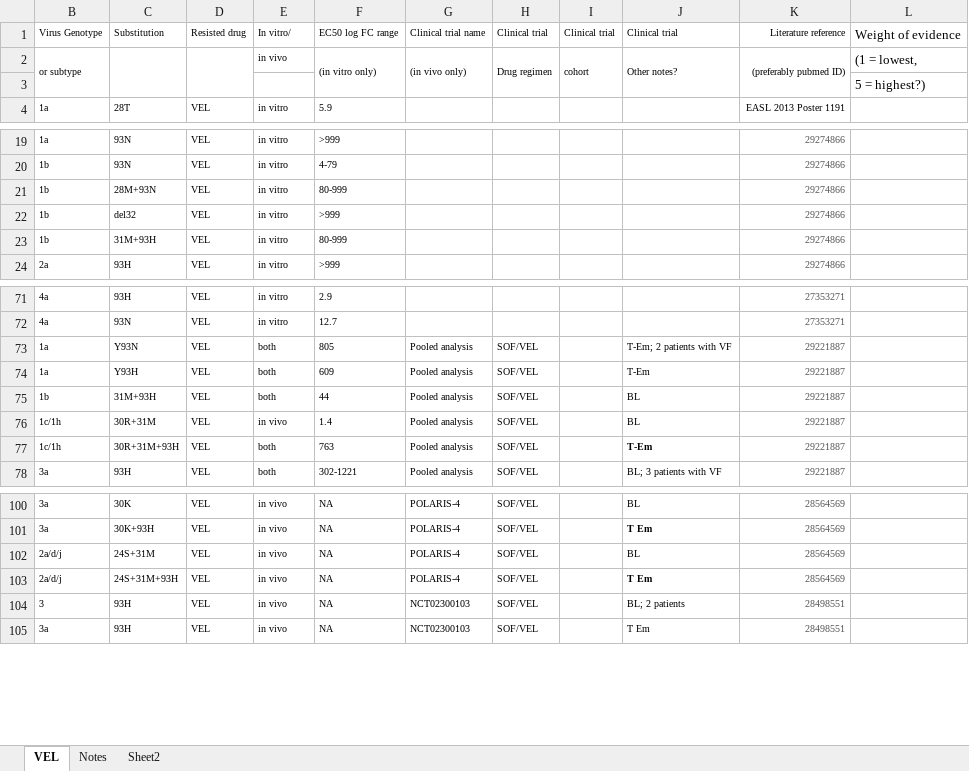
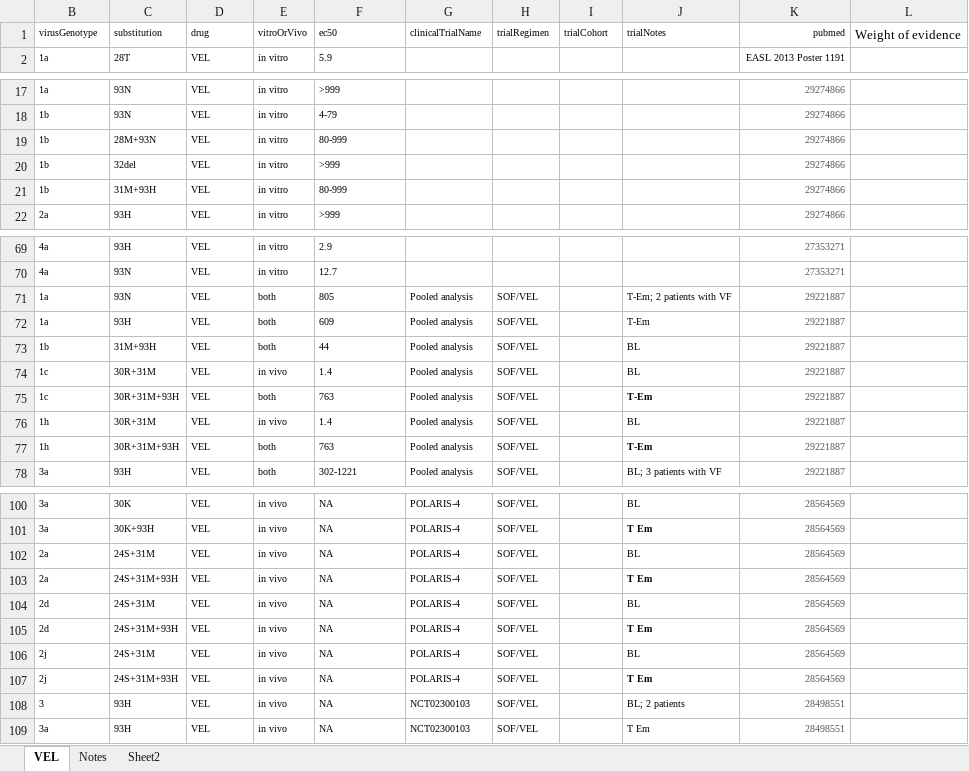
Before and after one commit to giffordlabcvr/PHE-HCV-DRUG-RESISTANCE, an Excel workbook: tabular/contributed/180326 SOF VEL TABLE.xlsx, sheet VEL, drawn as a sheet; only a part is shown, gaps mark what is left out; values as stored, in another font and other column widths than the file's, no borders; removed rows and columns are numbered as before the commit, all else as after; the diff covers the shown part only; the diff names each change by its address in the sheet, - before the commit and + after, or states it on an @@ line.

```diff
--- a/tabular/contributed/180326 SOF VEL TABLE.xlsx (sheet VEL)
+++ b/tabular/contributed/180326 SOF VEL TABLE.xlsx (sheet VEL)
-row 1: Virus Genotype | Substitution | Resisted drug | In vitro/ | EC50 log FC range | Clinical trial name | Clinical trial | Clinical trial | Clinical trial | Literature reference | Weight of evidence
-row 2: or subtype |  |  | in vivo | (in vitro only) | (in vivo only) | Drug regimen | cohort | Other notes? | (preferably pubmed ID) | (1 = lowest,
-row 3:  |  |  |  |  |  |  |  |  |  | 5 = highest?)
+row 1: virusGenotype | substitution | drug | vitroOrVivo | ec50 | clinicalTrialName | trialRegimen | trialCohort | trialNotes | pubmed | Weight of evidence
-C20: del32
+C20: 32del
-C71: Y93N
+C71: 93N
-C72: Y93H
+C72: 93H
-B74:B75: 1c/1h
+B74:B75: 1c
+row 76: 1h | 30R+31M | VEL | in vivo | 1.4 | Pooled analysis | SOF/VEL |  | BL | 29221887
+row 77: 1h | 30R+31M+93H | VEL | both | 763 | Pooled analysis | SOF/VEL |  | T-Em | 29221887
-B102:B103: 2a/d/j
+B102:B103: 2a
+row 104: 2d | 24S+31M | VEL | in vivo | NA | POLARIS-4 | SOF/VEL |  | BL | 28564569
+row 105: 2d | 24S+31M+93H | VEL | in vivo | NA | POLARIS-4 | SOF/VEL |  | T Em | 28564569
+row 106: 2j | 24S+31M | VEL | in vivo | NA | POLARIS-4 | SOF/VEL |  | BL | 28564569
+row 107: 2j | 24S+31M+93H | VEL | in vivo | NA | POLARIS-4 | SOF/VEL |  | T Em | 28564569
```
Also changed, not shown: 4 edited cells elsewhere in this sheet, hidden cells, tabular/contributed/180309 GLE PIB TABLE.xlsx, tabular/contributed/180416 VOX TABLE.xlsx, 14 other files.
